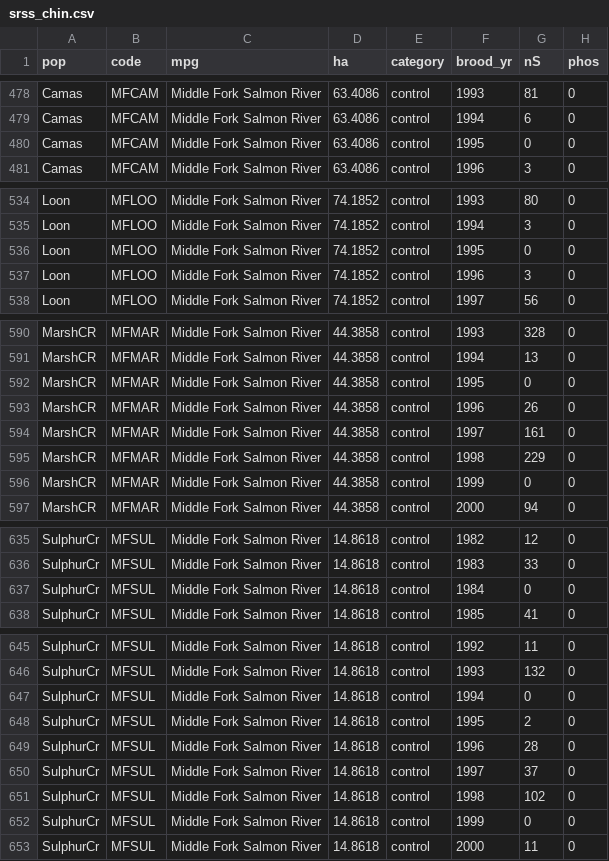
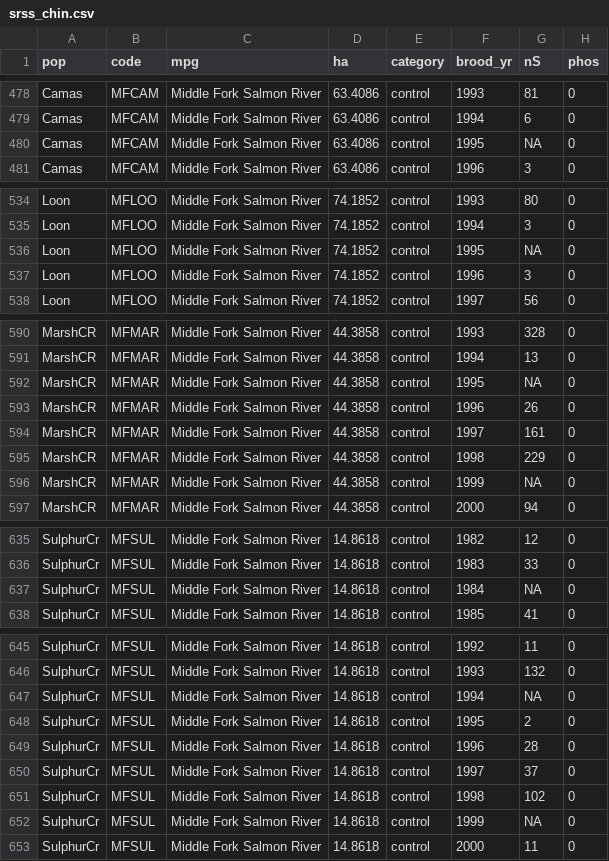
Before and after one commit to mdscheuerell/CAPM, a CSV file: data/srss_chin.csv, drawn as a sheet; only a part is shown, gaps mark what is left out; the diff covers the shown part only.

Commit message:
zeros in data

```diff
--- a/data/srss_chin.csv
+++ b/data/srss_chin.csv
@@ -479,3 +479,3 @@ Camas,MFCAM,Middle Fork Salmon River,63.4086,control,1993,81,0
 Camas,MFCAM,Middle Fork Salmon River,63.4086,control,1994,6,0
-Camas,MFCAM,Middle Fork Salmon River,63.4086,control,1995,0,0
+Camas,MFCAM,Middle Fork Salmon River,63.4086,control,1995,NA,0
 Camas,MFCAM,Middle Fork Salmon River,63.4086,control,1996,3,0
@@ -535,3 +535,3 @@ Loon,MFLOO,Middle Fork Salmon River,74.1852,control,1993,80,0
 Loon,MFLOO,Middle Fork Salmon River,74.1852,control,1994,3,0
-Loon,MFLOO,Middle Fork Salmon River,74.1852,control,1995,0,0
+Loon,MFLOO,Middle Fork Salmon River,74.1852,control,1995,NA,0
 Loon,MFLOO,Middle Fork Salmon River,74.1852,control,1996,3,0
@@ -591,3 +591,3 @@ MarshCR,MFMAR,Middle Fork Salmon River,44.3858,control,1993,328,0
 MarshCR,MFMAR,Middle Fork Salmon River,44.3858,control,1994,13,0
-MarshCR,MFMAR,Middle Fork Salmon River,44.3858,control,1995,0,0
+MarshCR,MFMAR,Middle Fork Salmon River,44.3858,control,1995,NA,0
 MarshCR,MFMAR,Middle Fork Salmon River,44.3858,control,1996,26,0
@@ -595,3 +595,3 @@ MarshCR,MFMAR,Middle Fork Salmon River,44.3858,control,1997,161,0
 MarshCR,MFMAR,Middle Fork Salmon River,44.3858,control,1998,229,0
-MarshCR,MFMAR,Middle Fork Salmon River,44.3858,control,1999,0,0
+MarshCR,MFMAR,Middle Fork Salmon River,44.3858,control,1999,NA,0
 MarshCR,MFMAR,Middle Fork Salmon River,44.3858,control,2000,94,0
@@ -636,3 +636,3 @@ SulphurCr,MFSUL,Middle Fork Salmon River,14.8618,control,1982,12,0
 SulphurCr,MFSUL,Middle Fork Salmon River,14.8618,control,1983,33,0
-SulphurCr,MFSUL,Middle Fork Salmon River,14.8618,control,1984,0,0
+SulphurCr,MFSUL,Middle Fork Salmon River,14.8618,control,1984,NA,0
 SulphurCr,MFSUL,Middle Fork Salmon River,14.8618,control,1985,41,0
@@ -646,3 +646,3 @@ SulphurCr,MFSUL,Middle Fork Salmon River,14.8618,control,1992,11,0
 SulphurCr,MFSUL,Middle Fork Salmon River,14.8618,control,1993,132,0
-SulphurCr,MFSUL,Middle Fork Salmon River,14.8618,control,1994,0,0
+SulphurCr,MFSUL,Middle Fork Salmon River,14.8618,control,1994,NA,0
 SulphurCr,MFSUL,Middle Fork Salmon River,14.8618,control,1995,2,0
@@ -651,3 +651,3 @@ SulphurCr,MFSUL,Middle Fork Salmon River,14.8618,control,1997,37,0
 SulphurCr,MFSUL,Middle Fork Salmon River,14.8618,control,1998,102,0
-SulphurCr,MFSUL,Middle Fork Salmon River,14.8618,control,1999,0,0
+SulphurCr,MFSUL,Middle Fork Salmon River,14.8618,control,1999,NA,0
 SulphurCr,MFSUL,Middle Fork Salmon River,14.8618,control,2000,11,0
```
Also changed, not shown: 3 edited cells elsewhere in this file.
